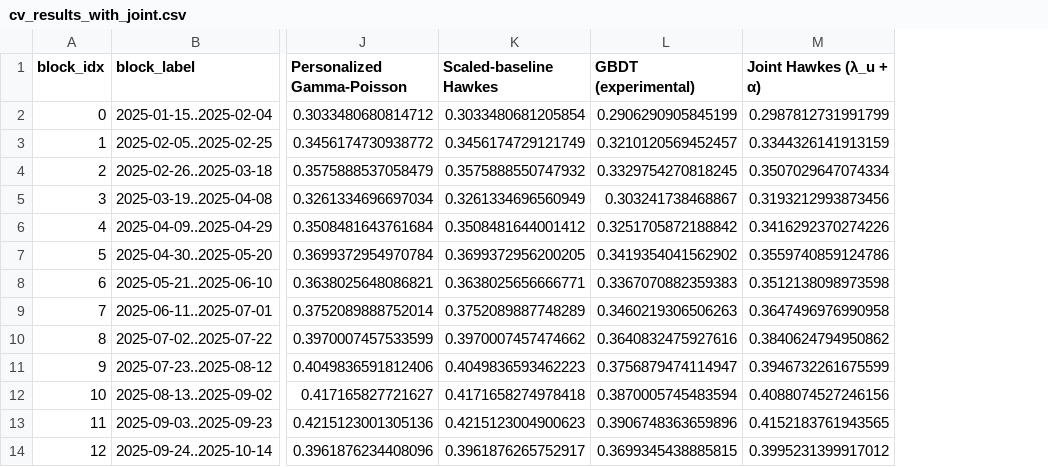
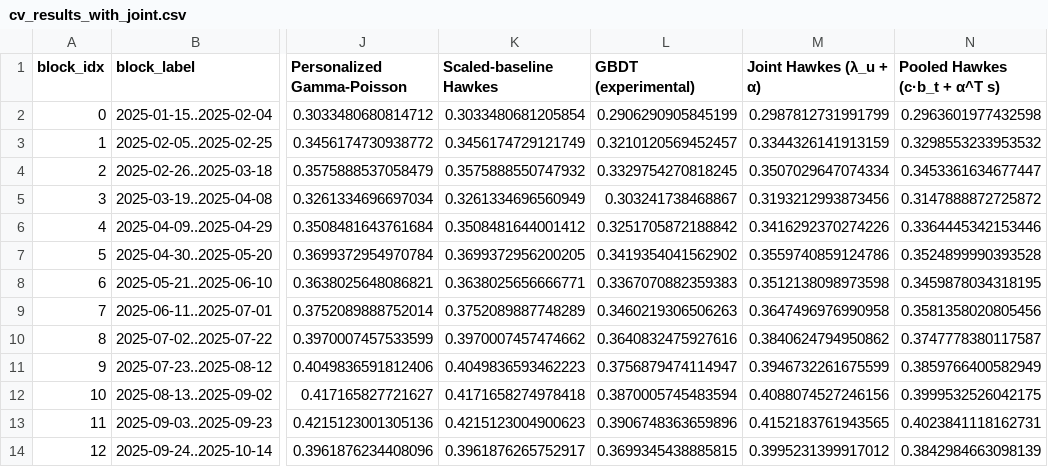
Before and after one commit to amosh239/hawks-process, a CSV file: diploma/reports/blockwise_cv/cv_results_with_joint.csv, drawn as a sheet; only a part is shown, gaps mark what is left out; the diff names each change by its address in the sheet, - before the commit and + after, or states it on an @@ line.

```diff
--- a/diploma/reports/blockwise_cv/cv_results_with_joint.csv
+++ b/diploma/reports/blockwise_cv/cv_results_with_joint.csv
+column N (Pooled Hawkes (c·b_t + α^T s)), rows 2-14: 0.2963601977432598 | 0.3298553233953532 | 0.3453361634677447 | 0.3147888872725872 | 0.3364445342153446 | 0.3524899990393528 | 0.3459878034318195 | 0.3581358020805456 | 0.3747778380117587 | 0.3859766400582949 | 0.3999532526042175 | 0.4023841118162731 | 0.3842984663098139
```
Also changed, not shown: 59 other files.
